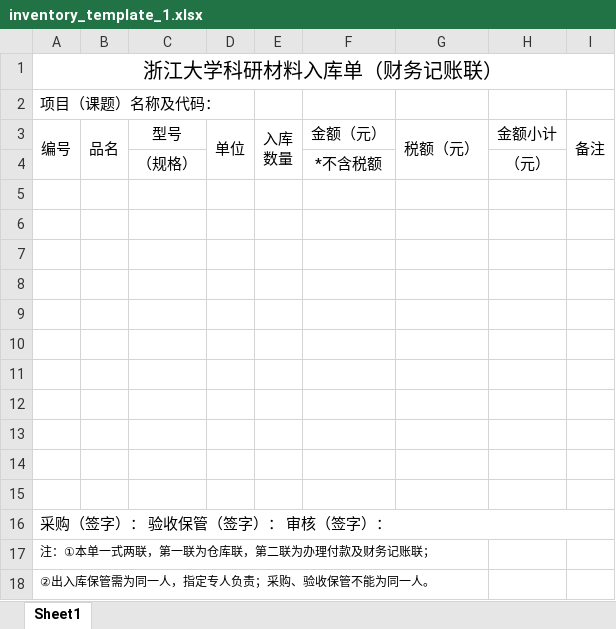
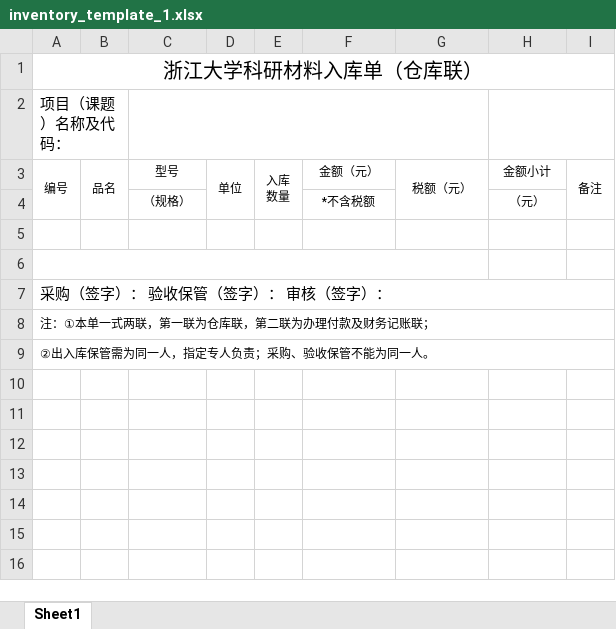
Before and after one commit to mickey518/pdf_invoice, an Excel workbook: templates/inventory_template_1.xlsx, sheet Sheet1, drawn as a sheet; values as stored, in another font and other column widths than the file's, no borders; removed rows and columns are numbered as before the commit, all else as after; the diff names each change by its address in the sheet, - before the commit and + after, or states it on an @@ line.

```diff
--- a/templates/inventory_template_1.xlsx (sheet Sheet1)
+++ b/templates/inventory_template_1.xlsx (sheet Sheet1)
-A1: 浙江大学科研材料入库单（财务记账联）
+A1: 浙江大学科研材料入库单（仓库联）
+A2:B2 merged
+C2:G2 merged
+H2:I2 merged
@@ A3:I3 text size: smaller @@
@@ C4 text size: smaller @@
@@ F4 text size: smaller @@
@@ H4 text size: smaller @@
-row 5: (empty)
-row 6: (empty)
-row 7: (empty)
-row 8: (empty)
-row 9: (empty)
-row 10: (empty)
-row 11: (empty)
-row 12: (empty)
-row 13: (empty)
+A6:G6 merged
+A8:I8 merged
+A9:I9 merged
```
Also changed, not shown: templates/inventory_template_2.xlsx, 7 other files.
